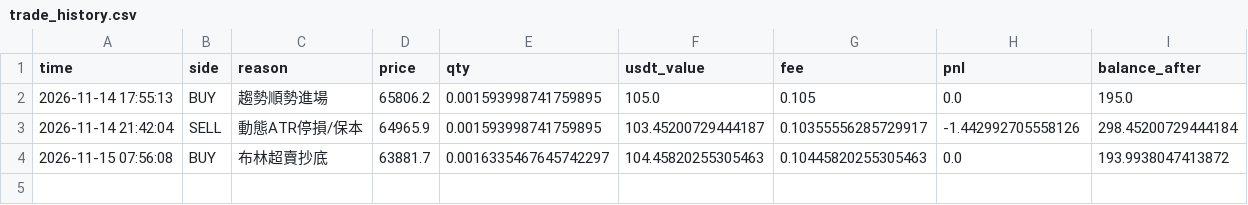
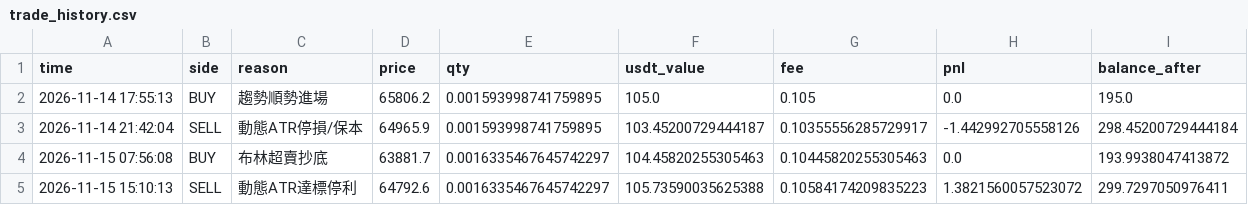
Before and after one commit to GG8767/dashboard, a CSV file: trade_history.csv, drawn as a sheet; the diff names each change by its address in the sheet, - before the commit and + after, or states it on an @@ line.

Commit message:
Sync live ledger data

```diff
--- a/trade_history.csv
+++ b/trade_history.csv
+row 5: 2026-11-15 15:10:13 | SELL | 動態ATR達標停利 | 64792.6 | 0.0016335467645742297 | 105.73590035625388 | 0.10584174209835223 | 1.3821560057523072 | 299.7297050976411
```
Also changed, not shown: 1 other file.
